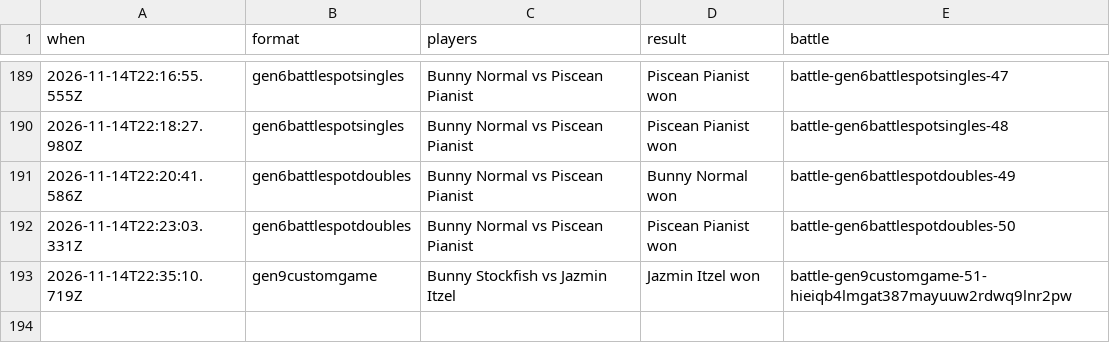
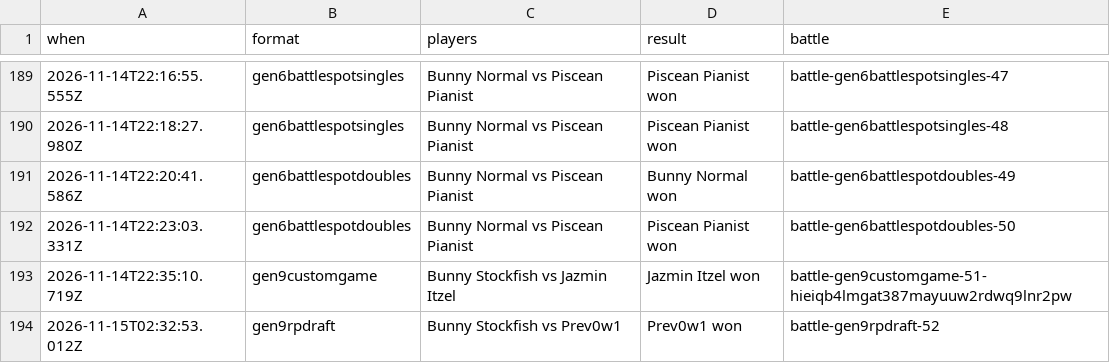
Before and after one commit to Proudkiller0015/velvet-bunny-showdown, a TSV file: data/battle-log/2026-11.tsv, drawn as a sheet; only a part is shown, gaps mark what is left out; the diff names each change by its address in the sheet, - before the commit and + after, or states it on an @@ line.

Commit message:
Battle log: 1 battle [skip render]

```diff
--- a/data/battle-log/2026-11.tsv
+++ b/data/battle-log/2026-11.tsv
+row 194: 2026-11-15T02:32:53.012Z | gen9rpdraft | Bunny Stockfish vs Prev0w1 | Prev0w1 won | battle-gen9rpdraft-52
```
